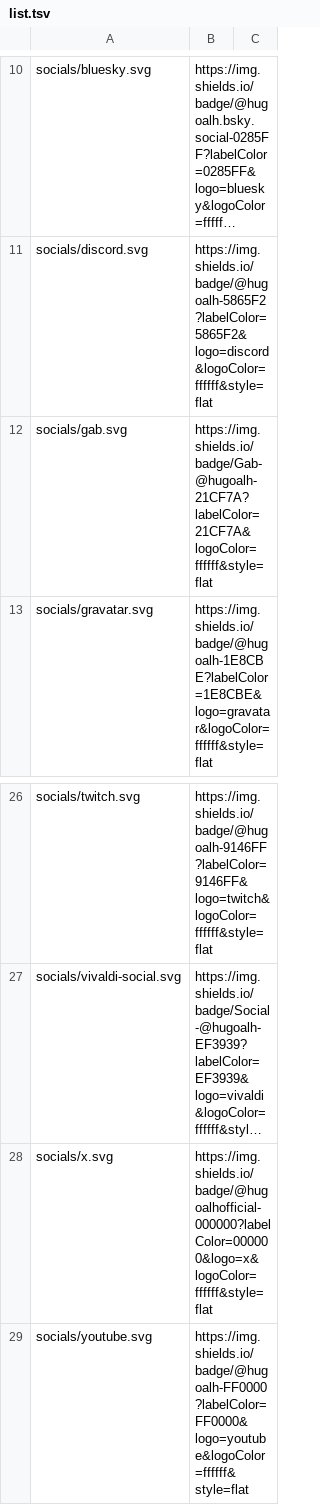
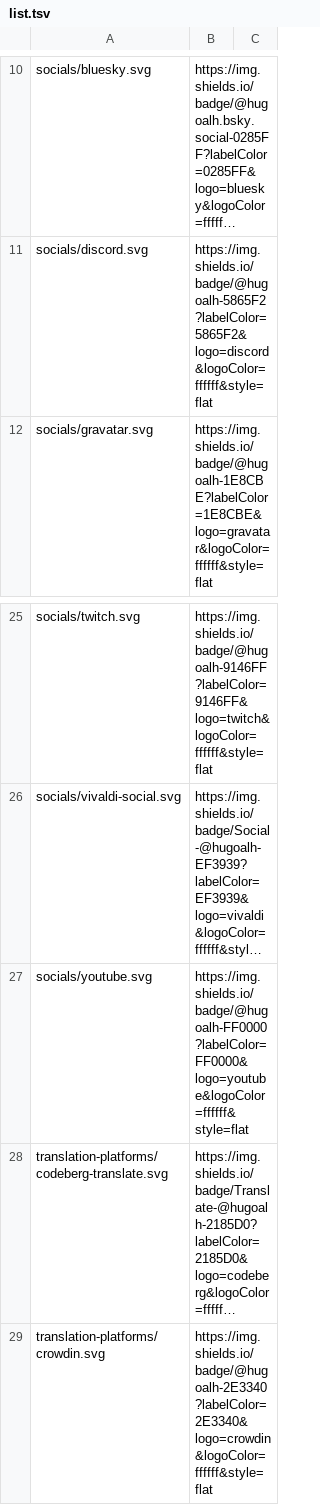
Before and after one commit to hugoalh/hugoalh, a TSV file: assets/badges/list.tsv, drawn as a sheet; only a part is shown, gaps mark what is left out; the shorter side is filled out with more unchanged rows; long unchanged cells end in …; the diff names each change by its address in the sheet, - before the commit and + after, or states it on an @@ line.

```diff
--- a/assets/badges/list.tsv
+++ b/assets/badges/list.tsv
-row 12: socials/gab.svg | https://img.shields.io/badge/Gab-@hugoalh-21CF7A?labelColor=21CF7A&logoColor=ffffff&style=flat
-row 28: socials/x.svg | https://img.shields.io/badge/@hugoalhofficial-000000?labelColor=000000&logo=x&logoColor=ffffff&style=flat
```
Also changed, not shown: 3 other files.
